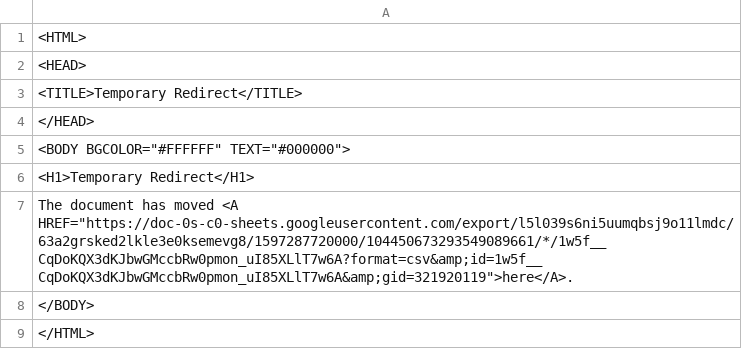
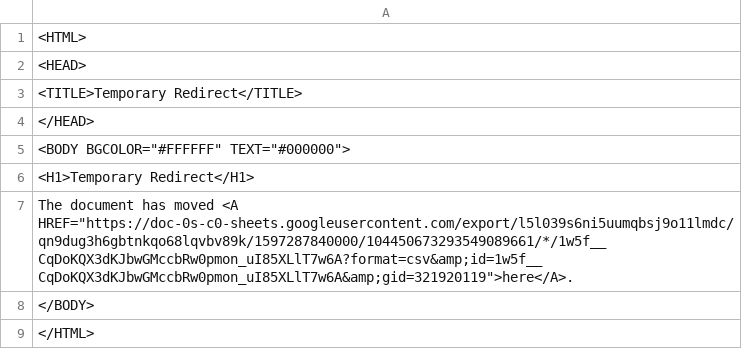
Before and after one commit to ismism/doingbooks, a CSV file: _data/books.csv, drawn as a sheet.

Commit message:
Update books

```diff
--- a/_data/books.csv
+++ b/_data/books.csv
@@ -6,3 +6,3 @@
 <H1>Temporary Redirect</H1>
-The document has moved <A HREF="https://doc-0s-c0-sheets.googleusercontent.com/export/l5l039s6ni5uumqbsj9o11lmdc/63a2grsked2lkle3e0ksemevg8/1597287720000/104450673293549089661/*/1w5f__CqDoKQX3dKJbwGMccbRw0pmon_uI85XLlT7w6A?format=csv&amp;id=1w5f__CqDoKQX3dKJbwGMccbRw0pmon_uI85XLlT7w6A&amp;gid=321920119">here</A>.
+The document has moved <A HREF="https://doc-0s-c0-sheets.googleusercontent.com/export/l5l039s6ni5uumqbsj9o11lmdc/qn9dug3h6gbtnkqo68lqvbv89k/1597287840000/104450673293549089661/*/1w5f__CqDoKQX3dKJbwGMccbRw0pmon_uI85XLlT7w6A?format=csv&amp;id=1w5f__CqDoKQX3dKJbwGMccbRw0pmon_uI85XLlT7w6A&amp;gid=321920119">here</A>.
 </BODY>
```
